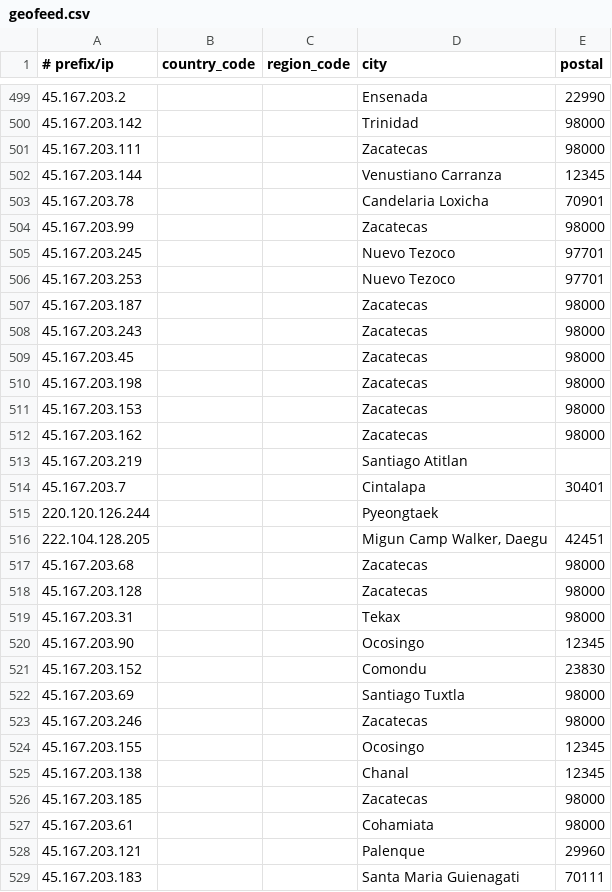
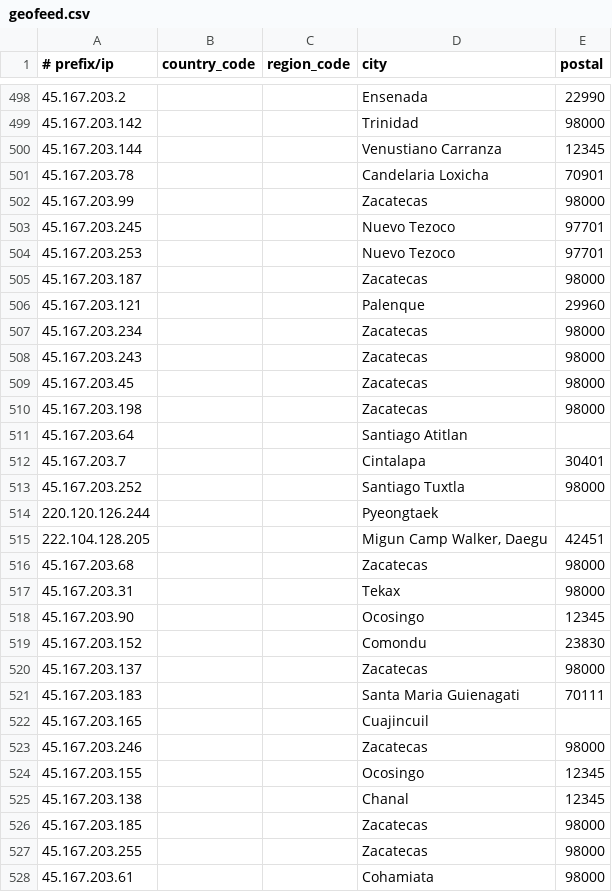
Before and after one commit to Viasat/geofeed, a CSV file: geofeed.csv, drawn as a sheet; only a part is shown, gaps mark what is left out; the diff covers the shown part only.

Commit message:
viasat geofeed

```diff
--- a/geofeed.csv
+++ b/geofeed.csv
@@ -500,3 +499,2 @@
 45.167.203.142,,,Trinidad,98000
-45.167.203.111,,,Zacatecas,98000
 45.167.203.144,,,Venustiano Carranza,12345
@@ -507,2 +505,4 @@
 45.167.203.187,,,Zacatecas,98000
+45.167.203.121,,,Palenque,29960
+45.167.203.234,,,Zacatecas,98000
 45.167.203.243,,,Zacatecas,98000
@@ -510,6 +510,5 @@
 45.167.203.198,,,Zacatecas,98000
-45.167.203.153,,,Zacatecas,98000
-45.167.203.162,,,Zacatecas,98000
-45.167.203.219,,,Santiago Atitlan,
+45.167.203.64,,,Santiago Atitlan,
 45.167.203.7,,,Cintalapa,30401
+45.167.203.252,,,Santiago Tuxtla,98000
 220.120.126.244,,,Pyeongtaek,
@@ -517,3 +516,2 @@
 45.167.203.68,,,Zacatecas,98000
-45.167.203.128,,,Zacatecas,98000
 45.167.203.31,,,Tekax,98000
@@ -521,3 +519,5 @@
 45.167.203.152,,,Comondu,23830
-45.167.203.69,,,Santiago Tuxtla,98000
+45.167.203.137,,,Zacatecas,98000
+45.167.203.183,,,Santa Maria Guienagati,70111
+45.167.203.165,,,Cuajincuil,
 45.167.203.246,,,Zacatecas,98000
@@ -526,4 +526,3 @@
 45.167.203.185,,,Zacatecas,98000
+45.167.203.255,,,Zacatecas,98000
 45.167.203.61,,,Cohamiata,98000
-45.167.203.121,,,Palenque,29960
-45.167.203.183,,,Santa Maria Guienagati,70111
```
Also changed, not shown: 4 added rows, 5 removed rows, 12 moved rows and 4 edited cells elsewhere in this file.
